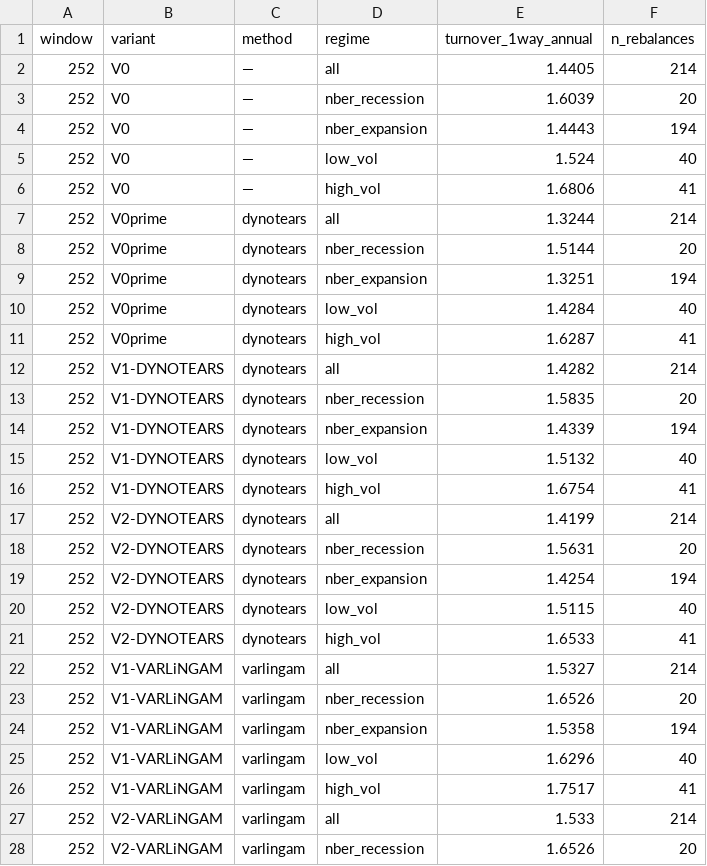
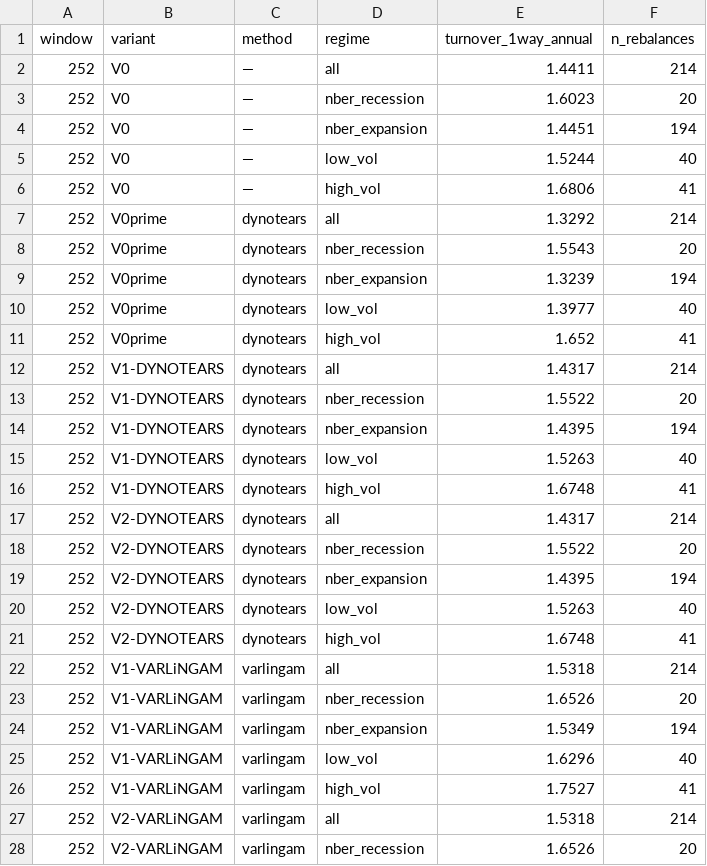
Before and after one commit to j-muthu/portfolio-optimisation-causal-networks, a CSV file: results/regime_analysis/turnover.csv, drawn as a sheet; only a part is shown; the diff covers the shown part only.

```diff
--- a/results/regime_analysis/turnover.csv
+++ b/results/regime_analysis/turnover.csv
@@ -1,28 +1,28 @@
 window,variant,method,regime,turnover_1way_annual,n_rebalances
-252,V0,—,all,1.4405,214
-252,V0,—,nber_recession,1.6039,20
-252,V0,—,nber_expansion,1.4443,194
-252,V0,—,low_vol,1.524,40
+252,V0,—,all,1.4411,214
+252,V0,—,nber_recession,1.6023,20
+252,V0,—,nber_expansion,1.4451,194
+252,V0,—,low_vol,1.5244,40
 252,V0,—,high_vol,1.6806,41
-252,V0prime,dynotears,all,1.3244,214
-252,V0prime,dynotears,nber_recession,1.5144,20
-252,V0prime,dynotears,nber_expansion,1.3251,194
-252,V0prime,dynotears,low_vol,1.4284,40
-252,V0prime,dynotears,high_vol,1.6287,41
-252,V1-DYNOTEARS,dynotears,all,1.4282,214
-252,V1-DYNOTEARS,dynotears,nber_recession,1.5835,20
-252,V1-DYNOTEARS,dynotears,nber_expansion,1.4339,194
-252,V1-DYNOTEARS,dynotears,low_vol,1.5132,40
-252,V1-DYNOTEARS,dynotears,high_vol,1.6754,41
-252,V2-DYNOTEARS,dynotears,all,1.4199,214
-252,V2-DYNOTEARS,dynotears,nber_recession,1.5631,20
-252,V2-DYNOTEARS,dynotears,nber_expansion,1.4254,194
-252,V2-DYNOTEARS,dynotears,low_vol,1.5115,40
-252,V2-DYNOTEARS,dynotears,high_vol,1.6533,41
-252,V1-VARLiNGAM,varlingam,all,1.5327,214
+252,V0prime,dynotears,all,1.3292,214
+252,V0prime,dynotears,nber_recession,1.5543,20
+252,V0prime,dynotears,nber_expansion,1.3239,194
+252,V0prime,dynotears,low_vol,1.3977,40
+252,V0prime,dynotears,high_vol,1.652,41
+252,V1-DYNOTEARS,dynotears,all,1.4317,214
+252,V1-DYNOTEARS,dynotears,nber_recession,1.5522,20
+252,V1-DYNOTEARS,dynotears,nber_expansion,1.4395,194
+252,V1-DYNOTEARS,dynotears,low_vol,1.5263,40
+252,V1-DYNOTEARS,dynotears,high_vol,1.6748,41
+252,V2-DYNOTEARS,dynotears,all,1.4317,214
+252,V2-DYNOTEARS,dynotears,nber_recession,1.5522,20
+252,V2-DYNOTEARS,dynotears,nber_expansion,1.4395,194
+252,V2-DYNOTEARS,dynotears,low_vol,1.5263,40
+252,V2-DYNOTEARS,dynotears,high_vol,1.6748,41
+252,V1-VARLiNGAM,varlingam,all,1.5318,214
 252,V1-VARLiNGAM,varlingam,nber_recession,1.6526,20
-252,V1-VARLiNGAM,varlingam,nber_expansion,1.5358,194
+252,V1-VARLiNGAM,varlingam,nber_expansion,1.5349,194
 252,V1-VARLiNGAM,varlingam,low_vol,1.6296,40
-252,V1-VARLiNGAM,varlingam,high_vol,1.7517,41
-252,V2-VARLiNGAM,varlingam,all,1.533,214
+252,V1-VARLiNGAM,varlingam,high_vol,1.7527,41
+252,V2-VARLiNGAM,varlingam,all,1.5318,214
 252,V2-VARLiNGAM,varlingam,nber_recession,1.6526,20
```
Also changed, not shown: 29 edited cells elsewhere in this file, results/regime_analysis/daily_metrics.csv, results/regime_analysis/excess_sharpe_named.csv, 1 other file.
